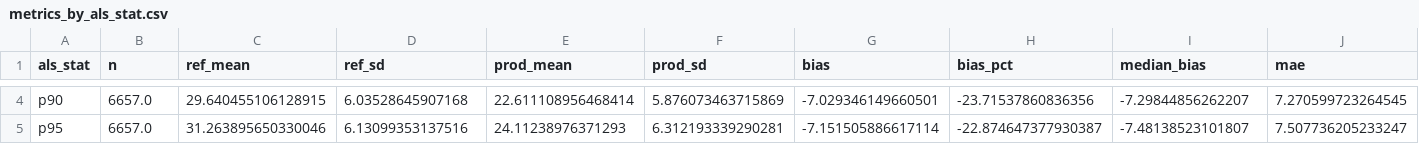
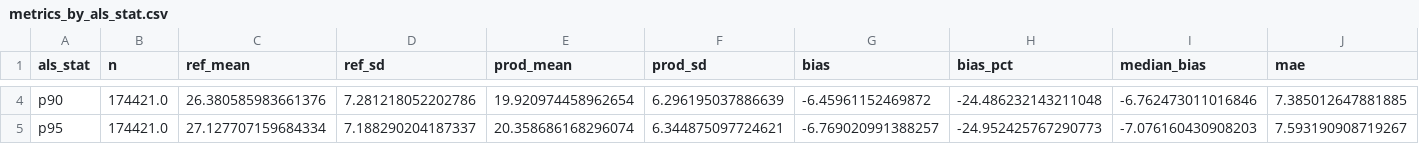
Before and after one commit to oscipal/forest_height_comparison, a CSV file: outputs_meta/Amacayacu/metrics_by_als_stat.csv, drawn as a sheet; only a part is shown, gaps mark what is left out; the diff covers the shown part only; the diff names each change by its address in the sheet, - before the commit and + after, or states it on an @@ line.

```diff
--- a/outputs_meta/Amacayacu/metrics_by_als_stat.csv
+++ b/outputs_meta/Amacayacu/metrics_by_als_stat.csv
-B4:B5 (n): 6657.0
+B4:B5 (n): 174421.0
-C4 (ref_mean): 29.640455106128915
+C4 (ref_mean): 26.380585983661376
-D4 (ref_sd): 6.03528645907168
+D4 (ref_sd): 7.281218052202786
-E4 (prod_mean): 22.611108956468414
+E4 (prod_mean): 19.920974458962654
-F4 (prod_sd): 5.876073463715869
+F4 (prod_sd): 6.296195037886639
-G4 (bias): -7.029346149660501
+G4 (bias): -6.45961152469872
-H4 (bias_pct): -23.71537860836356
+H4 (bias_pct): -24.486232143211048
-I4 (median_bias): -7.29844856262207
+I4 (median_bias): -6.762473011016846
-J4 (mae): 7.270599723264545
+J4 (mae): 7.385012647881885
-C5 (ref_mean): 31.263895650330046
+C5 (ref_mean): 27.127707159684334
-D5 (ref_sd): 6.13099353137516
+D5 (ref_sd): 7.188290204187337
-E5 (prod_mean): 24.11238976371293
+E5 (prod_mean): 20.358686168296074
-F5 (prod_sd): 6.312193339290281
+F5 (prod_sd): 6.344875097724621
-G5 (bias): -7.151505886617114
+G5 (bias): -6.769020991388257
-H5 (bias_pct): -22.874647377930387
+H5 (bias_pct): -24.952425767290773
-I5 (median_bias): -7.48138523101807
+I5 (median_bias): -7.076160430908203
-J5 (mae): 7.507736205233247
+J5 (mae): 7.593190908719267
```
Also changed, not shown: 138 edited cells elsewhere in this file, outputs_meta/Amacayacu/metrics_by_height_bin.csv, outputs_meta/summary_meta_by_site.csv, 7 other files.
